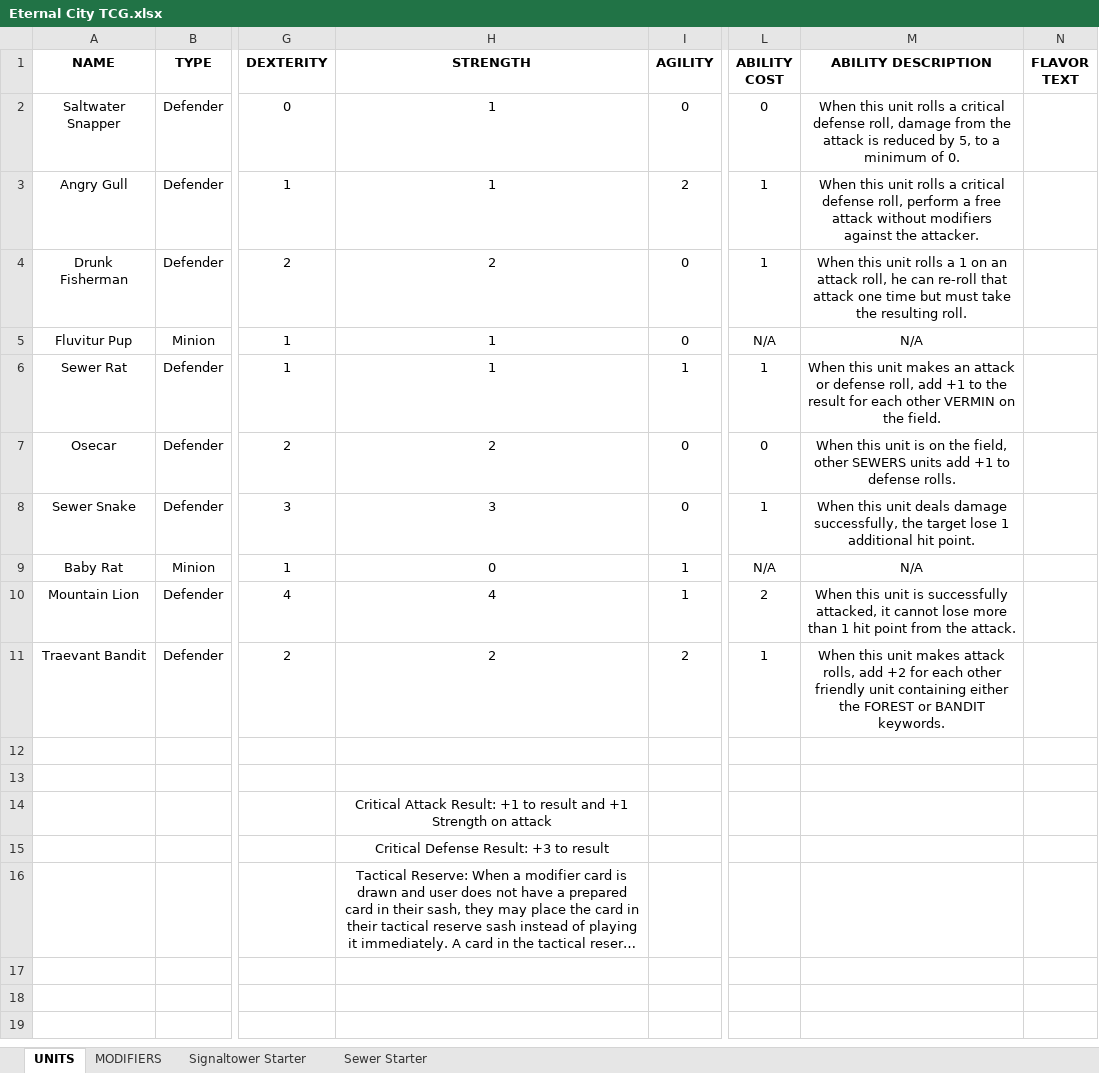
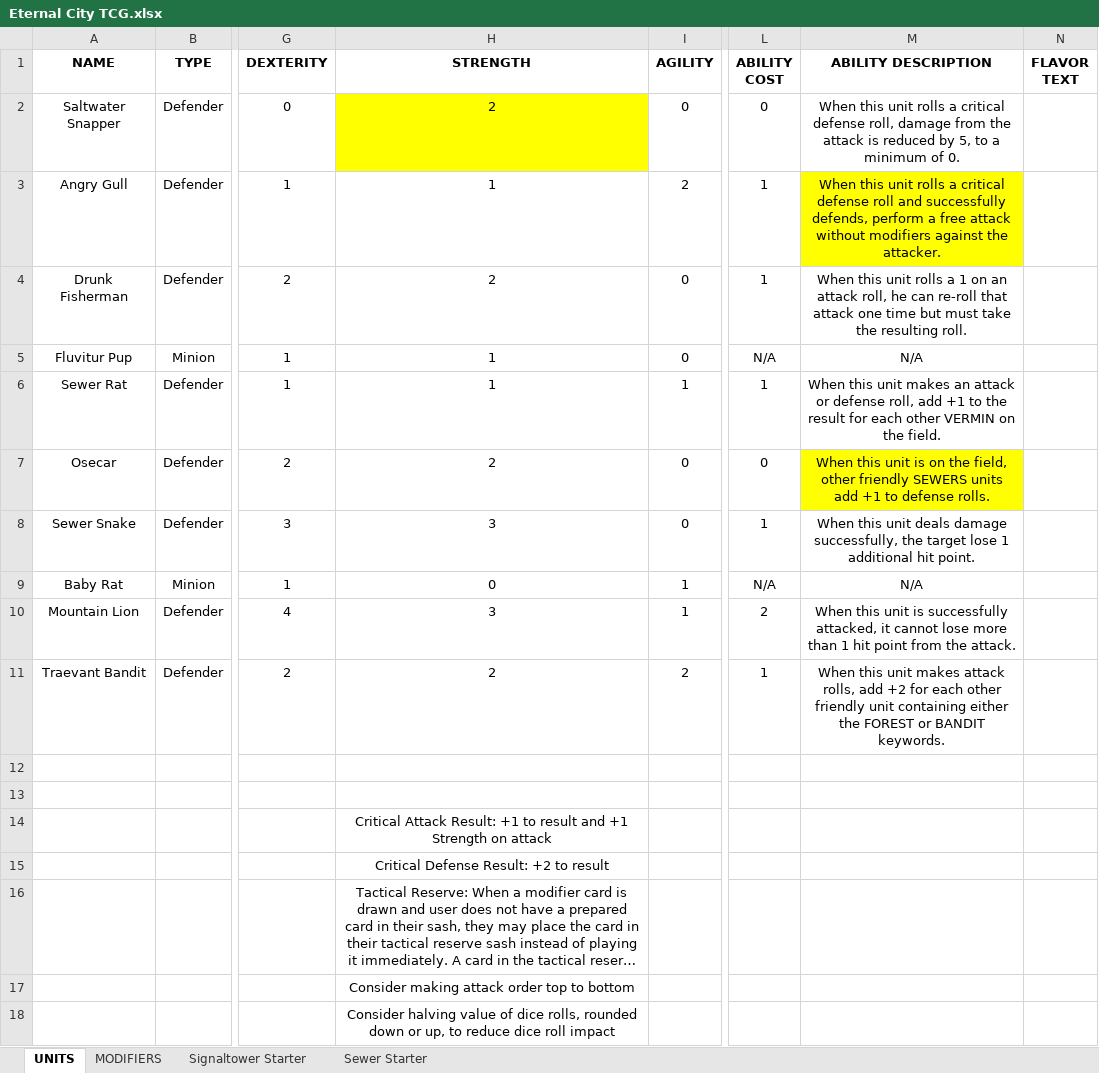
Before and after one commit to ekingapex/TEC-TCG, an Excel workbook: Eternal City TCG.xlsx, sheet UNITS, drawn as a sheet; only a part is shown, gaps mark what is left out; long unchanged cells end in …; values as stored, in another font and other column widths than the file's, no borders; rows hold the shown columns only; the diff names each change by its address in the sheet, - before the commit and + after, or states it on an @@ line.

Commit message:
Minor tweaks and fixes

```diff
--- a/Eternal City TCG.xlsx (sheet UNITS)
+++ b/Eternal City TCG.xlsx (sheet UNITS)
-H2 (STRENGTH): 1
+H2 (STRENGTH): 2
-H2 fill: none
+H2 fill: #FFFF00
-M3 (ABILITY DESCRIPTION): …critical defense roll, perform a…
+M3 (ABILITY DESCRIPTION): …critical defense roll and successfully defends, perform a…
-M3 fill: none
+M3 fill: #FFFF00
-M7 (ABILITY DESCRIPTION): …field, other SEWERS units…
+M7 (ABILITY DESCRIPTION): …field, other friendly SEWERS units…
-M7 fill: none
+M7 fill: #FFFF00
-H10 (STRENGTH): 4
+H10 (STRENGTH): 3
-H15 (STRENGTH): Critical Defense Result: +3 to result
+H15 (STRENGTH): Critical Defense Result: +2 to result
+row 17:  |  |  | Consider making attack order top to bottom
+row 18:  |  |  | Consider halving value of dice rolls, rounded down or up, to reduce dice roll impact
```
Also changed, not shown: sheet MODIFIERS.
